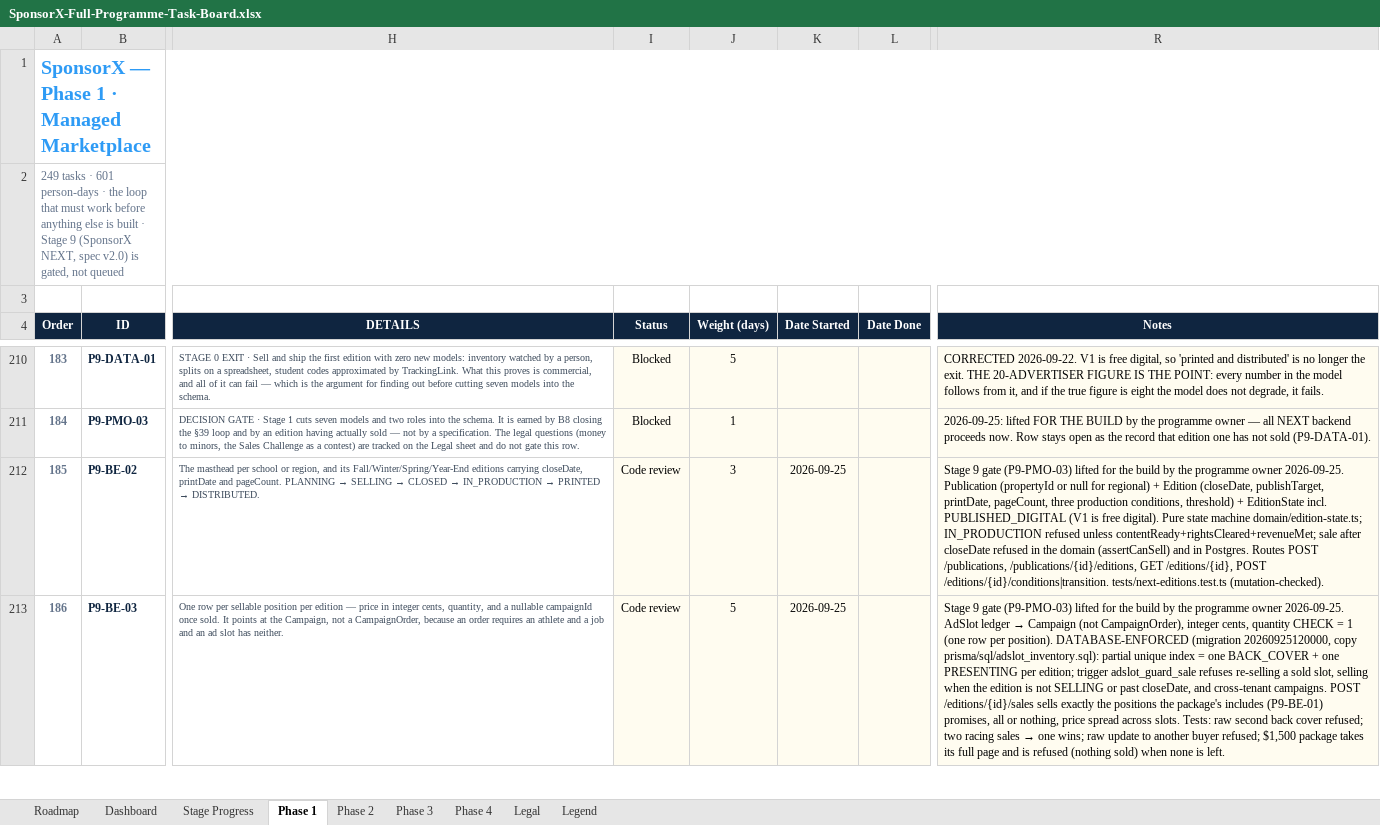
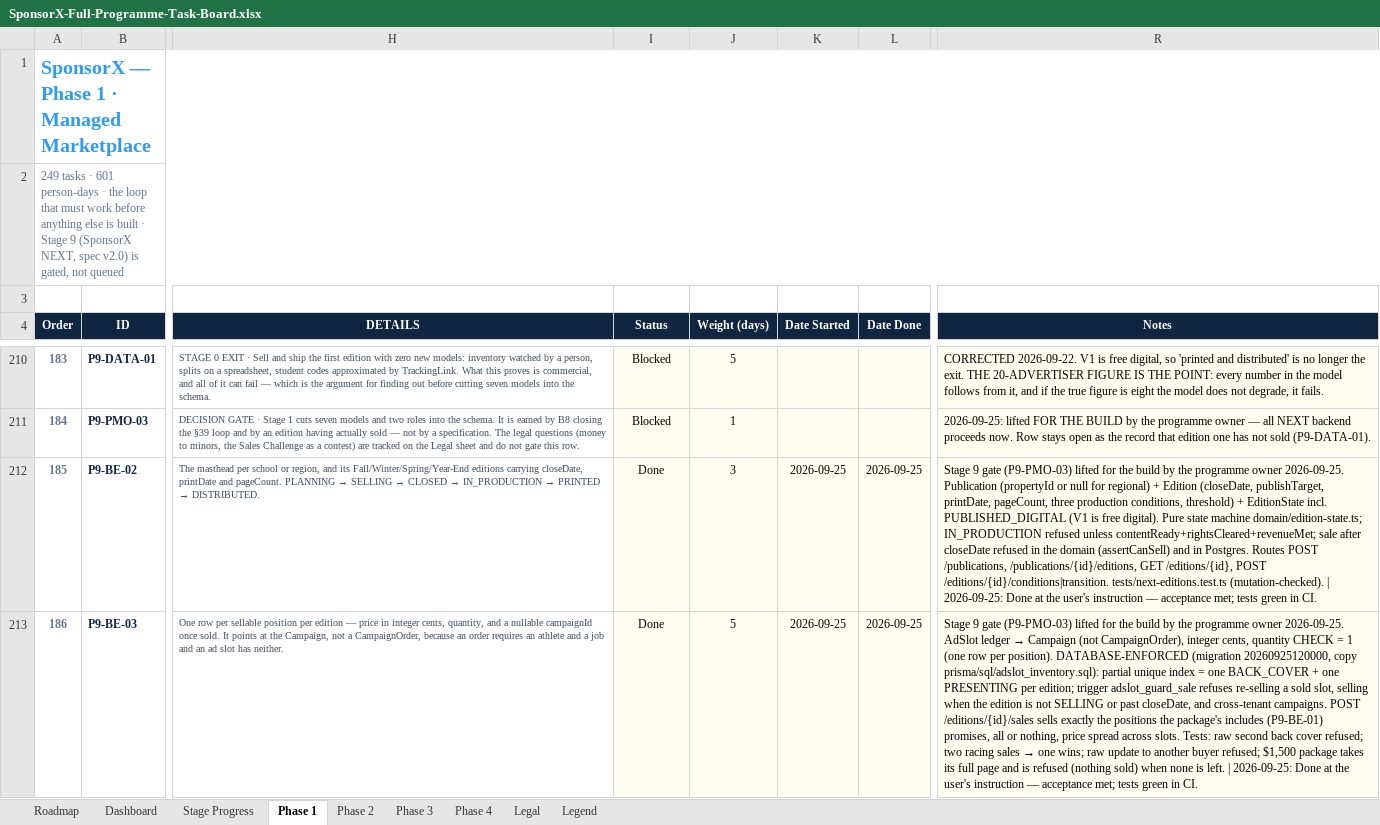
Before and after one commit to BTG-Sports/sponsorX_dev, an Excel workbook: Claude outputs/SponsorX-Full-Programme-Task-Board.xlsx, sheet Phase 1, drawn as a sheet; only a part is shown, gaps mark what is left out; values as stored, in another font and other column widths than the file's, no borders; conditional formats not drawn; the diff covers the shown part only; the diff names each change by its address in the sheet, - before the commit and + after, or states it on an @@ line.

```diff
--- a/Claude outputs/SponsorX-Full-Programme-Task-Board.xlsx (sheet Phase 1)
+++ b/Claude outputs/SponsorX-Full-Programme-Task-Board.xlsx (sheet Phase 1)
-I212:I213 (Status): Code review
+I212:I213 (Status): Done
-L212:L213 (Date Done): (empty)
+L212:L213 (Date Done): 2026-09-25
-R212 (Notes): …tests/next-editions.test.ts (mutation-checked).
+R212 (Notes): …tests/next-editions.test.ts (mutation-checked). | 2026-09-25: Done at the user's instruction — acceptance met; tests green in CI.
-R213 (Notes): …is left.
+R213 (Notes): …is left. | 2026-09-25: Done at the user's instruction — acceptance met; tests green in CI.
```
Also changed, not shown: 36 edited cells elsewhere in this sheet, 1 other file.
